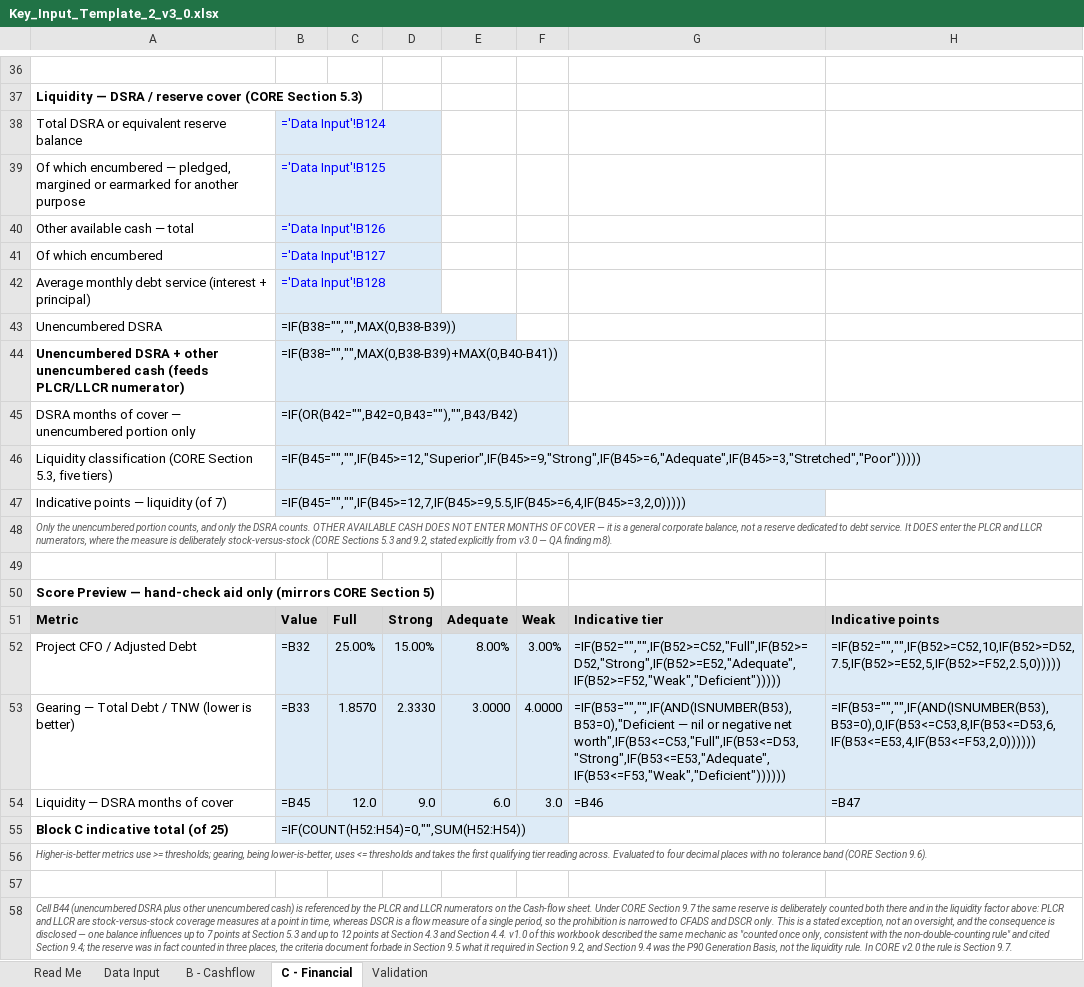
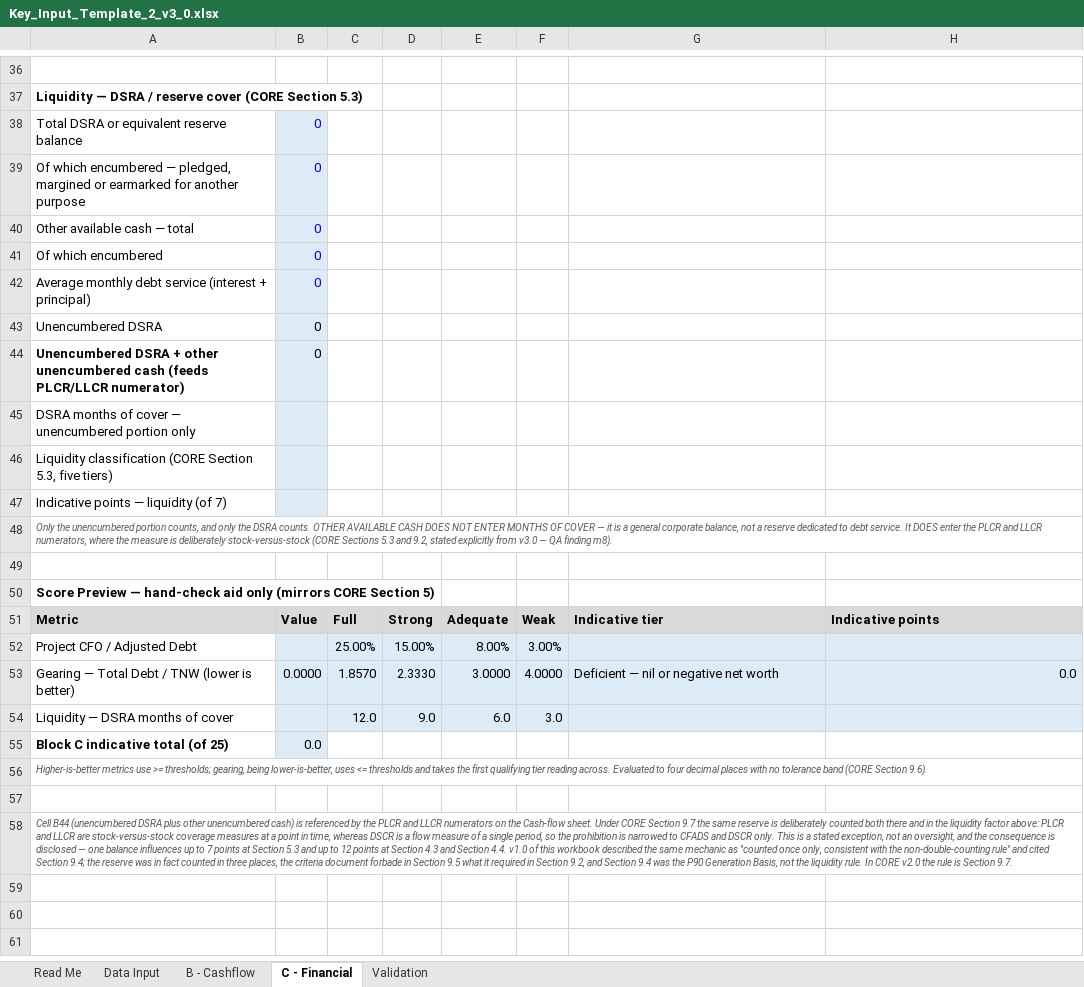
Before and after one commit to satishtirumela/Credit-Rating-Simulator, an Excel workbook: docs/Key_Input_Template_2_v3_0.xlsx, sheet C - Financial, drawn as a sheet; only a part is shown, gaps mark what is left out; values as stored, in another font and other column widths than the file's, no borders; formulas without a stored value are shown as written; the diff covers the shown part only; the diff names each change by its address in the sheet, - before the commit and + after, or states it on an @@ line.

```diff
--- a/docs/Key_Input_Template_2_v3_0.xlsx (sheet C - Financial)
+++ b/docs/Key_Input_Template_2_v3_0.xlsx (sheet C - Financial)
-B38: ='Data Input'!B124
+B38: 0
-B39: ='Data Input'!B125
+B39: 0
-B40: ='Data Input'!B126
+B40: 0
-B41: ='Data Input'!B127
+B41: 0
-B42: ='Data Input'!B128
+B42: 0
-B43: =IF(B38="","",MAX(0,B38-B39))
+B43: 0
-B44: =IF(B38="","",MAX(0,B38-B39)+MAX(0,B40-B41))
+B44: 0
-B45: =IF(OR(B42="",B42=0,B43=""),"",B43/B42)
+B45: (empty)
-B46: =IF(B45="","",IF(B45>=12,"Superior",IF(B45>=9,"Strong",IF(B45>=6,"Adequate",IF(B45>=3,"Stretched","Poor")))))
+B46: (empty)
-B47: =IF(B45="","",IF(B45>=12,7,IF(B45>=9,5.5,IF(B45>=6,4,IF(B45>=3,2,0)))))
+B47: (empty)
-B52: =B32
+B52: (empty)
-G52: =IF(B52="","",IF(B52>=C52,"Full",IF(B52>=D52,"Strong",IF(B52>=E52,"Adequate",IF(B52>=F52,"Weak","Deficient")))))
+G52: (empty)
-H52: =IF(B52="","",IF(B52>=C52,10,IF(B52>=D52,7.5,IF(B52>=E52,5,IF(B52>=F52,2.5,0)))))
+H52: (empty)
-B53: =B33
+B53: 0.0000
-G53: =IF(B53="","",IF(AND(ISNUMBER(B53),B53=0),"Deficient — nil or negative net worth",IF(B53<=C53,"Full",IF(B53<=D53,"Strong",IF(B53<=E53,"Adequate",IF(B53<=F53,"Weak","Deficient"))))))
+G53: Deficient — nil or negative net worth
-H53: =IF(B53="","",IF(AND(ISNUMBER(B53),B53=0),0,IF(B53<=C53,8,IF(B53<=D53,6,IF(B53<=E53,4,IF(B53<=F53,2,0))))))
+H53: 0.0
-B54: =B45
+B54: (empty)
-G54: =B46
+G54: (empty)
-H54: =B47
+H54: (empty)
-B55: =IF(COUNT(H52:H54)=0,"",SUM(H52:H54))
+B55: 0.0
```
Also changed, not shown: 31 edited cells elsewhere in this sheet, sheet B - Cashflow, sheet Data Input, sheet Validation, 10 other files.
